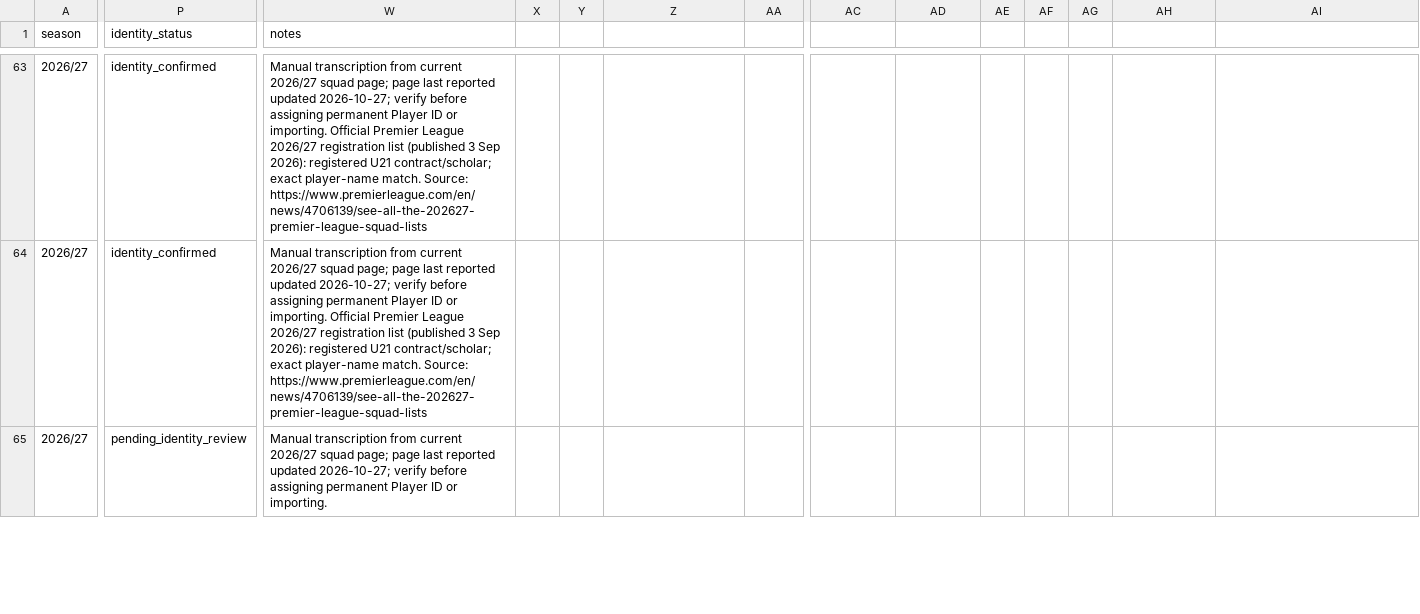
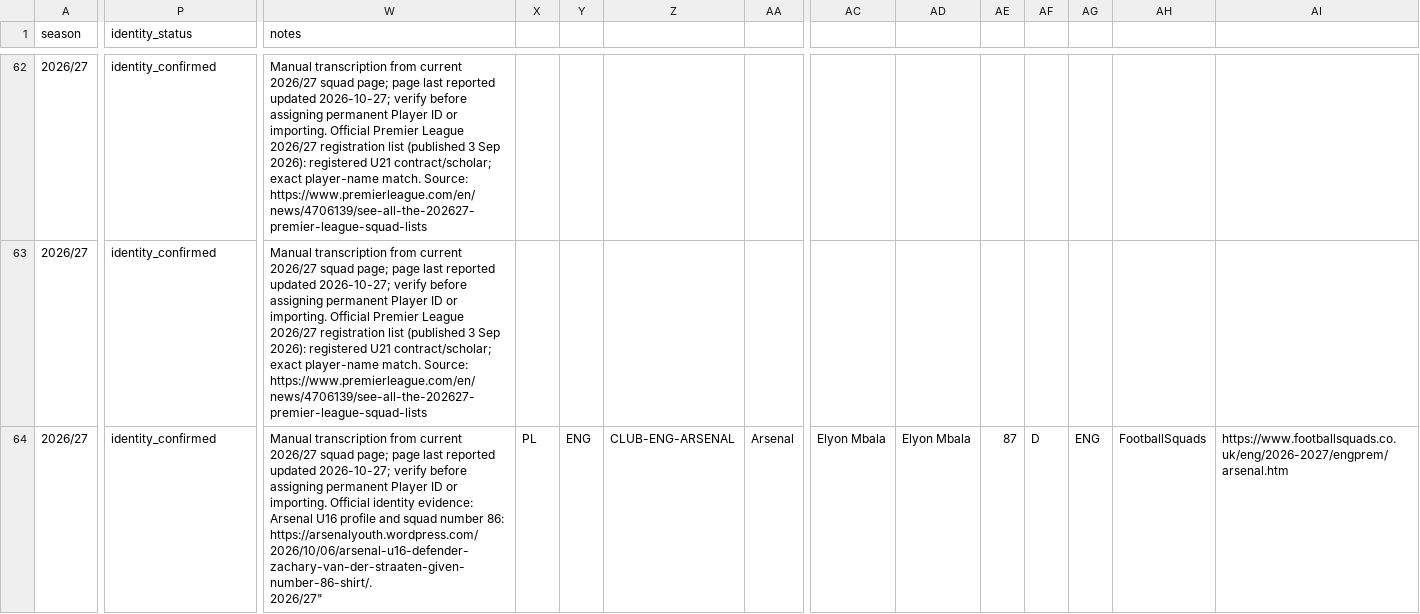
Before and after one commit to bazaku22/Project-Football-time, a CSV file: data/intake/2026-27/PL/arsenal-roster-candidates.csv, drawn as a sheet; only a part is shown, gaps mark what is left out; addresses are those after the commit; ↵ is a line break in a cell; the diff covers the shown part only; the diff names each change by its address in the sheet, - before the commit and + after, or states it on an @@ line.

Commit message:
data: verify additional arsenal roster identities

```diff
--- a/data/intake/2026-27/PL/arsenal-roster-candidates.csv
+++ b/data/intake/2026-27/PL/arsenal-roster-candidates.csv
-P64 (identity_status): pending_identity_review
+P64 (identity_status): identity_confirmed
-W64 (notes): …or importing.
+W64 (notes): …or importing. Official identity evidence: Arsenal U16 profile and squad number 86: https://arsenalyouth.wordpress.com/2026/10/06/arsenal-u16-defender-zachary-van-der-straaten-given-number-86-shirt/. ↵ 2026/27"
-X64: (empty)
+X64: PL
-Y64: (empty)
+Y64: ENG
-Z64: (empty)
+Z64: CLUB-ENG-ARSENAL
-AA64: (empty)
+AA64: Arsenal
-AC64: (empty)
+AC64: Elyon Mbala
-AD64: (empty)
+AD64: Elyon Mbala
-AE64: (empty)
+AE64: 87
-AF64: (empty)
+AF64: D
-AG64: (empty)
+AG64: ENG
-AH64: (empty)
+AH64: FootballSquads
-AI64: (empty)
+AI64: https://www.footballsquads.co.uk/eng/2026-2027/engprem/arsenal.htm
```
Also changed, not shown: 1 added row, 6 removed rows and 21 edited cells elsewhere in this file.
